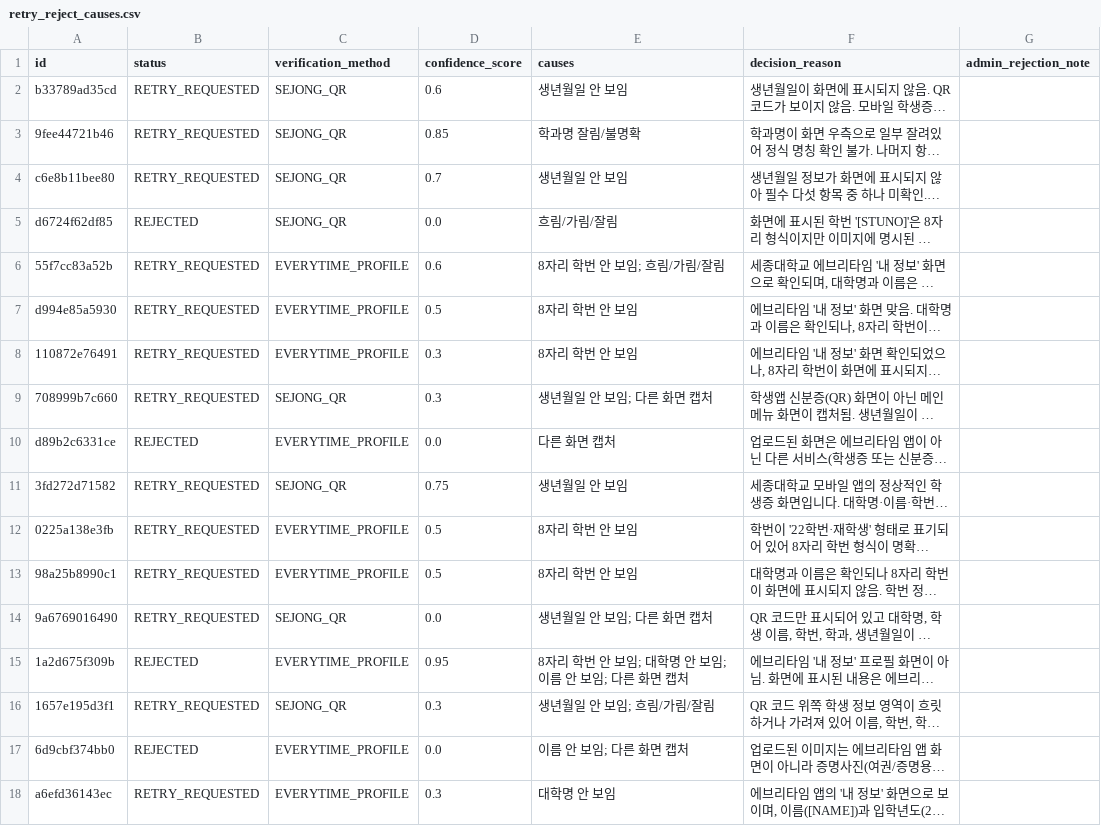
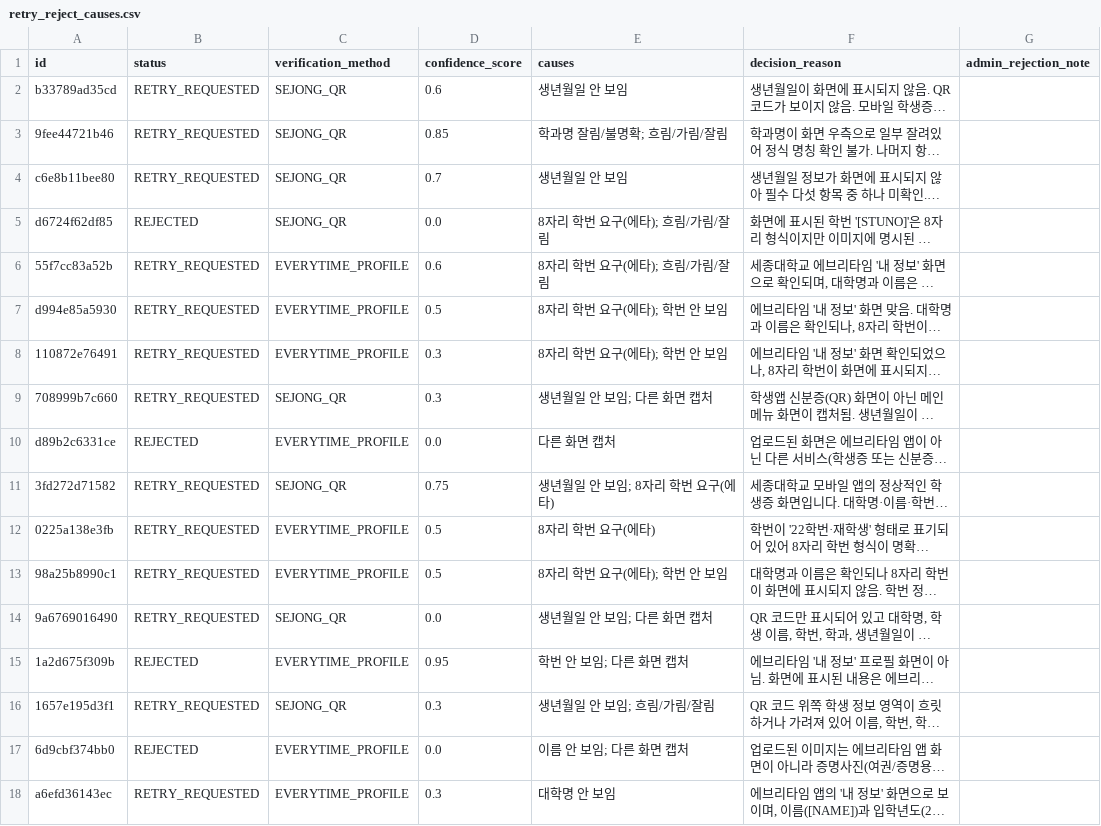
Before and after one commit to seungjinBen/campus_hanjang_server, a CSV file: analysis/eval_out/retry_reject_causes.csv, drawn as a sheet; only a part is shown; long unchanged cells end in …; the diff covers the shown part only; the diff names each change by its address in the sheet, - before the commit and + after, or states it on an @@ line.

```diff
--- a/analysis/eval_out/retry_reject_causes.csv
+++ b/analysis/eval_out/retry_reject_causes.csv
-E3 (causes): 학과명 잘림/불명확
+E3 (causes): 학과명 잘림/불명확; 흐림/가림/잘림
-E5 (causes): 흐림/가림/잘림
+E5 (causes): 8자리 학번 요구(에타); 흐림/가림/잘림
-E6 (causes): 8자리 학번 안 보임; 흐림/가림/잘림
+E6 (causes): 8자리 학번 요구(에타); 흐림/가림/잘림
-E7:E8 (causes): 8자리 학번 안 보임
+E7:E8 (causes): 8자리 학번 요구(에타); 학번 안 보임
-E11 (causes): 생년월일 안 보임
+E11 (causes): 생년월일 안 보임; 8자리 학번 요구(에타)
-E12 (causes): 8자리 학번 안 보임
+E12 (causes): 8자리 학번 요구(에타)
-E13 (causes): 8자리 학번 안 보임
+E13 (causes): 8자리 학번 요구(에타); 학번 안 보임
-E15 (causes): 8자리 학번 안 보임; 대학명 안 보임; 이름 안 보임; 다른 화면 캡처
+E15 (causes): 학번 안 보임; 다른 화면 캡처
```
Also changed, not shown: 41 edited cells elsewhere in this file, 2 other files.
